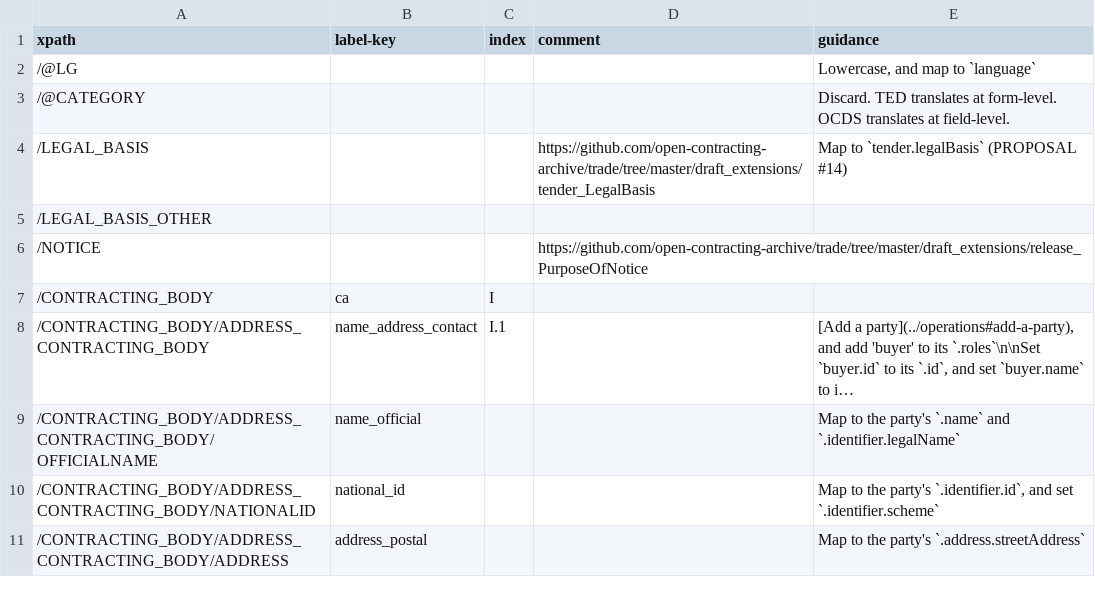
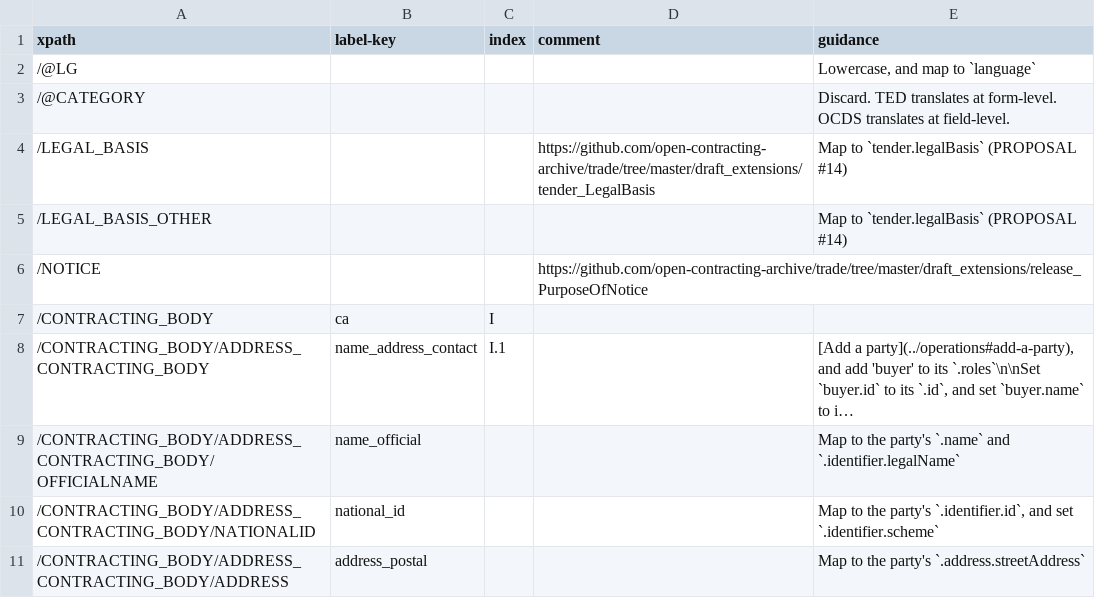
Before and after one commit to open-contracting/european-union-support, a CSV file: output/mapping/F01_2014.csv, drawn as a sheet; only a part is shown; long unchanged cells end in ….

Commit message:
Add mapping for LEGAL_BASIS_OTHER

```diff
--- a/output/mapping/F01_2014.csv
+++ b/output/mapping/F01_2014.csv
@@ -4,3 +4,3 @@ xpath,label-key,index,comment,guidance
 /LEGAL_BASIS,,,https://github.com/open-contracting-archive/trade/tree/master/draft_extensions/tender_LegalBasis,Map to `tender.legalBasis` (PROPOSAL #14)
-/LEGAL_BASIS_OTHER,,,,
+/LEGAL_BASIS_OTHER,,,,Map to `tender.legalBasis` (PROPOSAL #14)
 /NOTICE,,,https://github.com/open-contracting-archive/trade/tree/master/draft_extensions/release_PurposeOfNotice,""
```
Also changed, not shown: output/mapping/F02_2014.csv, output/mapping/F03_2014.csv, 16 other files.
